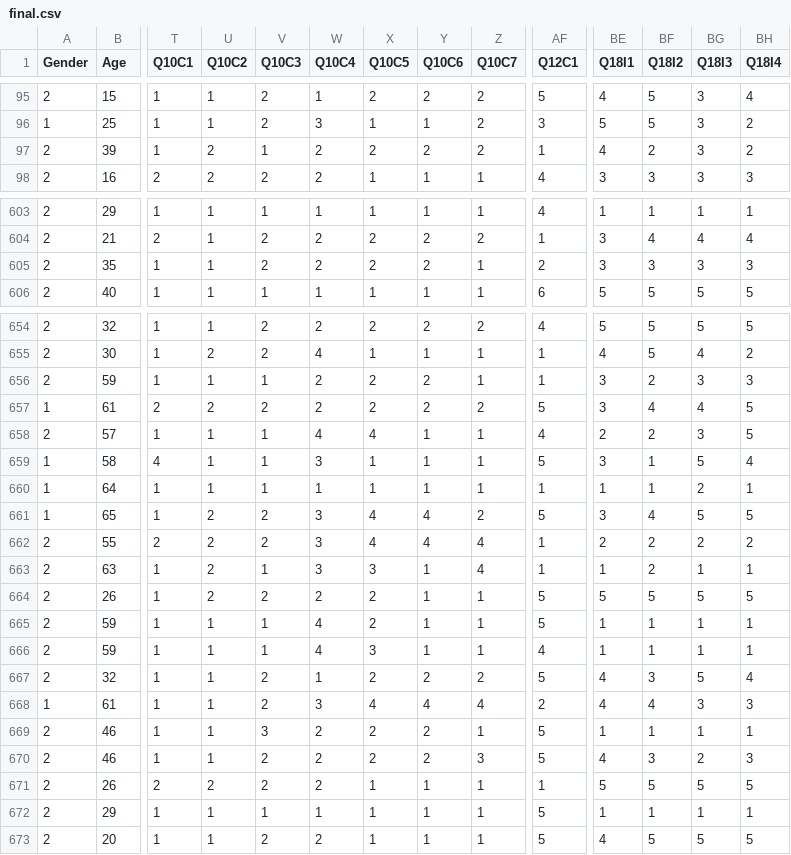
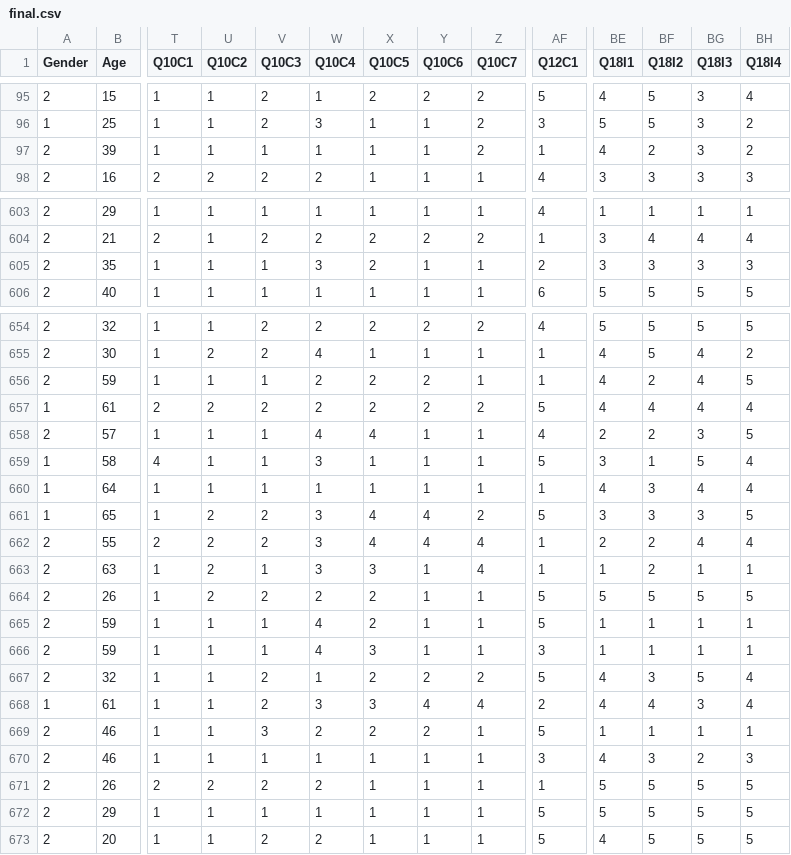
Before and after one commit to vasuchouhan27/DANA_4830, a CSV file: final.csv, drawn as a sheet; only a part is shown, gaps mark what is left out; the diff covers the shown part only; the diff names each change by its address in the sheet, - before the commit and + after, or states it on an @@ line.

```diff
--- a/final.csv
+++ b/final.csv
-U97 (Q10C2): 2
+U97 (Q10C2): 1
-W97 (Q10C4): 2
+W97 (Q10C4): 1
-X97 (Q10C5): 2
+X97 (Q10C5): 1
-Y97 (Q10C6): 2
+Y97 (Q10C6): 1
-V605 (Q10C3): 2
+V605 (Q10C3): 1
-W605 (Q10C4): 2
+W605 (Q10C4): 3
-Y605 (Q10C6): 2
+Y605 (Q10C6): 1
-BE656:BE657 (Q18I1): 3
+BE656:BE657 (Q18I1): 4
-BG656 (Q18I3): 3
+BG656 (Q18I3): 4
-BH656 (Q18I4): 3
+BH656 (Q18I4): 5
-BH657 (Q18I4): 5
+BH657 (Q18I4): 4
-BE660 (Q18I1): 1
+BE660 (Q18I1): 4
-BF660 (Q18I2): 1
+BF660 (Q18I2): 3
-BG660 (Q18I3): 2
+BG660 (Q18I3): 4
-BH660 (Q18I4): 1
+BH660 (Q18I4): 4
-BF661 (Q18I2): 4
+BF661 (Q18I2): 3
-BG661 (Q18I3): 5
+BG661 (Q18I3): 3
-BG662 (Q18I3): 2
+BG662 (Q18I3): 4
-BH662 (Q18I4): 2
+BH662 (Q18I4): 4
-AF666 (Q12C1): 4
+AF666 (Q12C1): 3
-X668 (Q10C5): 4
+X668 (Q10C5): 3
-BH668 (Q18I4): 3
+BH668 (Q18I4): 4
-V670 (Q10C3): 2
+V670 (Q10C3): 1
-W670 (Q10C4): 2
+W670 (Q10C4): 1
-X670 (Q10C5): 2
+X670 (Q10C5): 1
-Y670 (Q10C6): 2
+Y670 (Q10C6): 1
-Z670 (Q10C7): 3
+Z670 (Q10C7): 1
-AF670 (Q12C1): 5
+AF670 (Q12C1): 3
-BE672 (Q18I1): 1
+BE672 (Q18I1): 5
-BF672 (Q18I2): 1
+BF672 (Q18I2): 5
-BG672 (Q18I3): 1
+BG672 (Q18I3): 5
-BH672 (Q18I4): 1
+BH672 (Q18I4): 5
```
Also changed, not shown: 81 edited cells elsewhere in this file, 2 other files.
